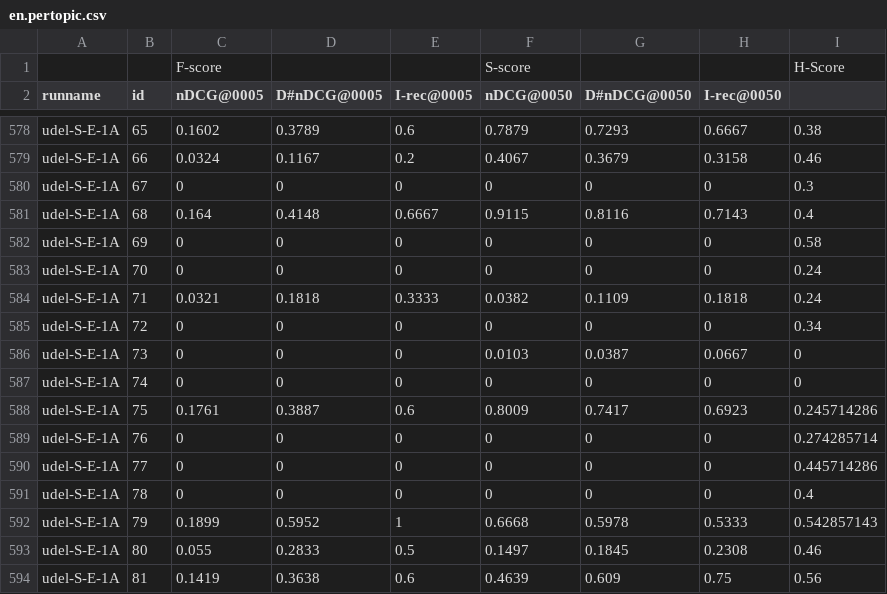
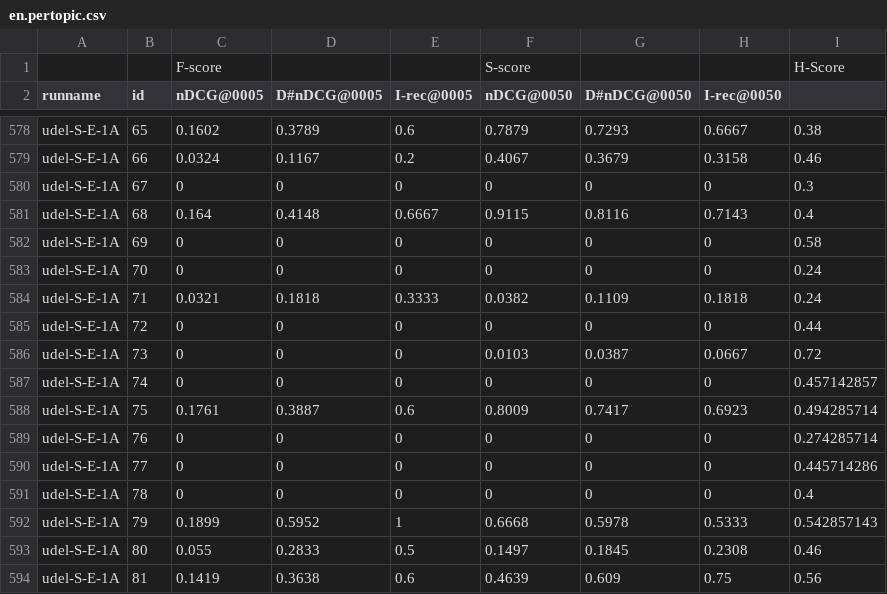
Before and after one commit to luochengleo/thuirwork, a CSV file: sm/ntcir/en.pertopic.csv, drawn as a sheet; only a part is shown, gaps mark what is left out.

```diff
--- a/sm/ntcir/en.pertopic.csv
+++ b/sm/ntcir/en.pertopic.csv
@@ -584,6 +584,6 @@ udel-S-E-1A,70,0,0,0,0,0,0,0.24
 udel-S-E-1A,71,0.0321,0.1818,0.3333,0.0382,0.1109,0.1818,0.24
-udel-S-E-1A,72,0,0,0,0,0,0,0.34
-udel-S-E-1A,73,0,0,0,0.0103,0.0387,0.0667,0
-udel-S-E-1A,74,0,0,0,0,0,0,0
-udel-S-E-1A,75,0.1761,0.3887,0.6,0.8009,0.7417,0.6923,0.245714286
+udel-S-E-1A,72,0,0,0,0,0,0,0.44
+udel-S-E-1A,73,0,0,0,0.0103,0.0387,0.0667,0.72
+udel-S-E-1A,74,0,0,0,0,0,0,0.457142857
+udel-S-E-1A,75,0.1761,0.3887,0.6,0.8009,0.7417,0.6923,0.494285714
 udel-S-E-1A,76,0,0,0,0,0,0,0.274285714
```
Also changed, not shown: sm/japanese/evaluate/jp.final.perrun.csv, sm/ntcir/cn.pertopic.csv, 16 other files.
